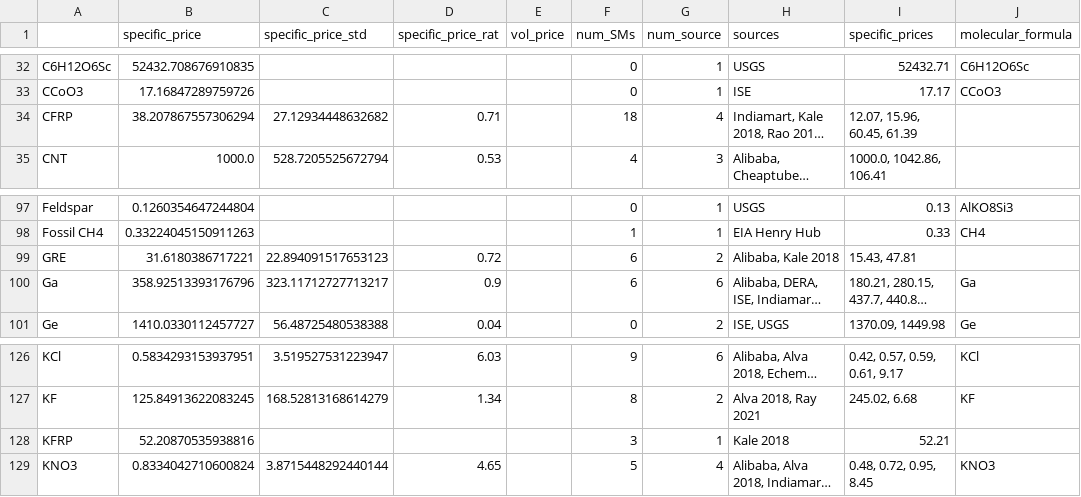
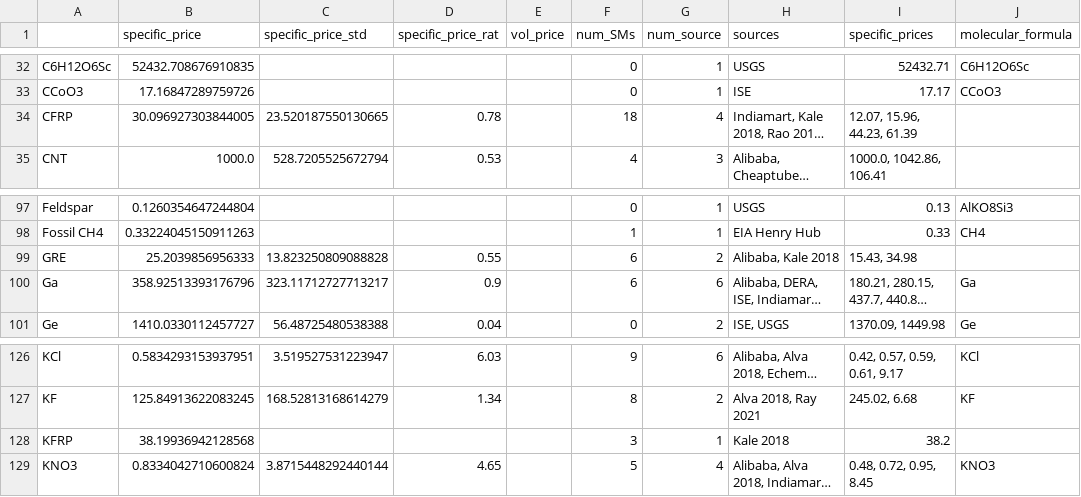
Before and after one commit to energy-storage-analysis/LDES-Survey, a CSV file: cap_cost/data_consolidated/mat_data.csv, drawn as a sheet; only a part is shown, gaps mark what is left out; long unchanged cells end in …; the diff covers the shown part only; the diff names each change by its address in the sheet, - before the commit and + after, or states it on an @@ line.

```diff
--- a/cap_cost/data_consolidated/mat_data.csv
+++ b/cap_cost/data_consolidated/mat_data.csv
-B34 (specific_price): 38.207867557306294
+B34 (specific_price): 30.096927303844005
-C34 (specific_price_std): 27.12934448632682
+C34 (specific_price_std): 23.520187550130665
-D34 (specific_price_rat): 0.71
+D34 (specific_price_rat): 0.78
-I34 (specific_prices): 12.07, 15.96, 60.45, 61.39
+I34 (specific_prices): 12.07, 15.96, 44.23, 61.39
-B99 (specific_price): 31.6180386717221
+B99 (specific_price): 25.2039856956333
-C99 (specific_price_std): 22.894091517653123
+C99 (specific_price_std): 13.823250809088828
-D99 (specific_price_rat): 0.72
+D99 (specific_price_rat): 0.55
-I99 (specific_prices): 15.43, 47.81
+I99 (specific_prices): 15.43, 34.98
-B128 (specific_price): 52.20870535938816
+B128 (specific_price): 38.19936942128568
-I128 (specific_prices): 52.21
+I128 (specific_prices): 38.2
```
Also changed, not shown: 70 edited cells elsewhere in this file, cap_cost/data_consolidated/SM_data.csv, cap_cost/data_consolidated/mat_data_all.csv, 4 other files.
